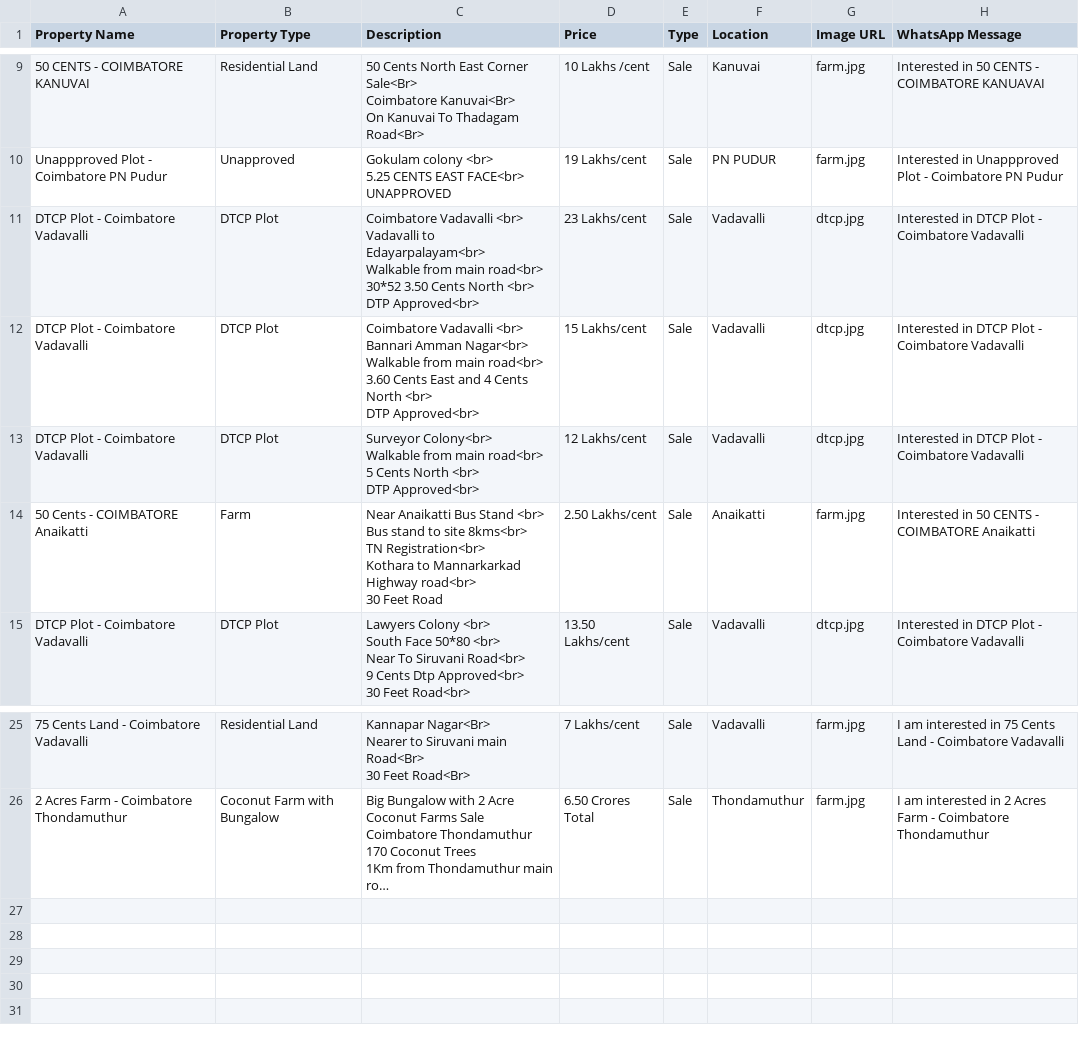
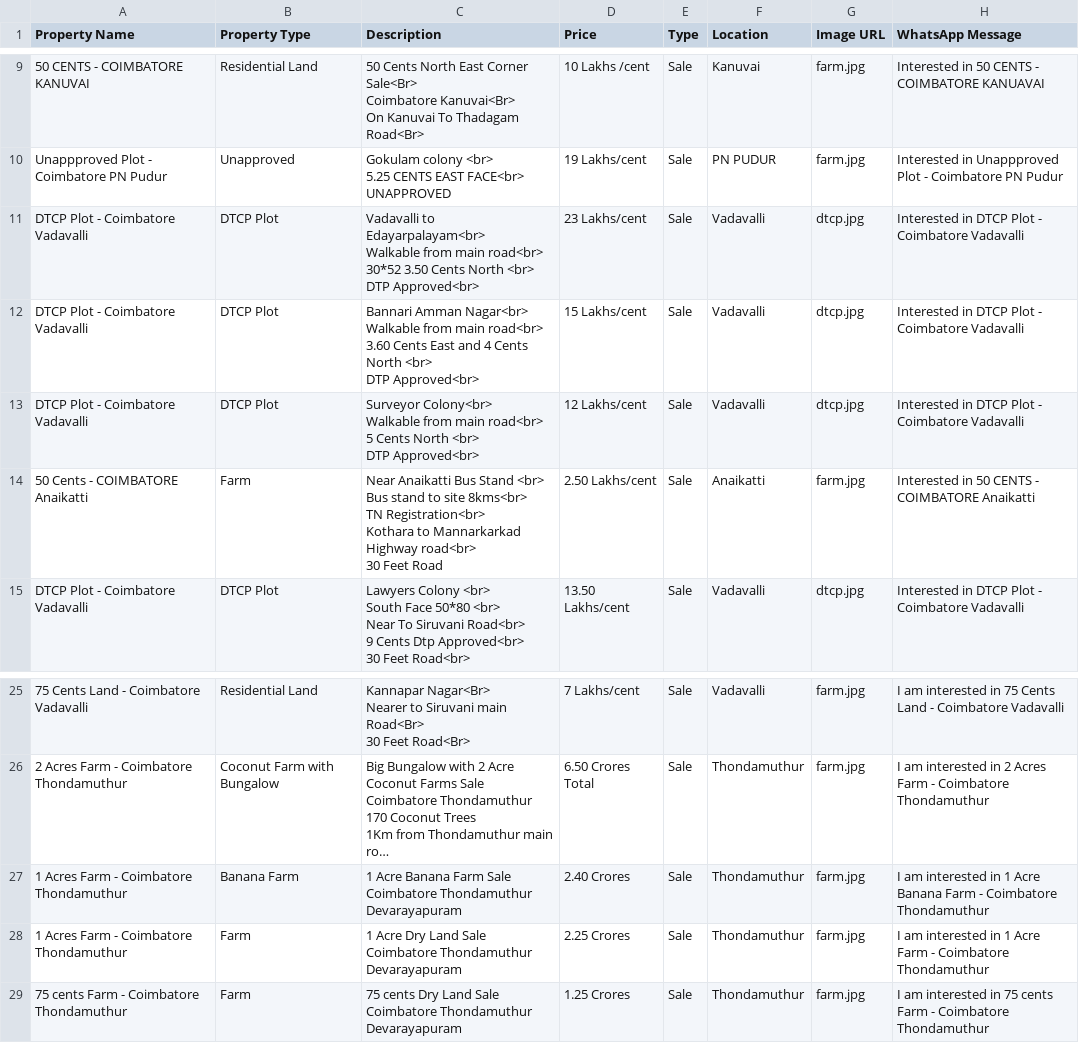
Before and after one commit to krishvadre/namaoor-site, a CSV file: properties.csv, drawn as a sheet; only a part is shown, gaps mark what is left out; long unchanged cells end in …; ↵ is a line break in a cell; the diff names each change by its address in the sheet, - before the commit and + after, or states it on an @@ line.

Commit message:
Add files via upload

```diff
--- a/properties.csv
+++ b/properties.csv
-C11 (Description): Coimbatore Vadavalli <br> ↵ Vadavalli to…
+C11 (Description): Vadavalli to…
-C12 (Description): Coimbatore Vadavalli <br> ↵ Bannari Amman…
+C12 (Description): Bannari Amman…
+row 27: 1 Acres Farm - Coimbatore Thondamuthur | Banana Farm | 1 Acre Banana Farm Sale ↵ Coimbatore Thondamuthur ↵ Devarayapuram | 2.40 Crores | Sale | Thondamuthur | farm.jpg | I am interested in 1 Acre Banana Farm - Coimbatore Thondamuthur
+row 28: 1 Acres Farm - Coimbatore Thondamuthur | Farm | 1 Acre Dry Land Sale ↵ Coimbatore Thondamuthur ↵ Devarayapuram | 2.25 Crores | Sale | Thondamuthur | farm.jpg | I am interested in 1 Acre Farm - Coimbatore Thondamuthur
+row 29: 75 cents Farm - Coimbatore Thondamuthur | Farm | 75 cents Dry Land Sale ↵ Coimbatore Thondamuthur ↵ Devarayapuram | 1.25 Crores | Sale | Thondamuthur | farm.jpg | I am interested in 75 cents Farm - Coimbatore Thondamuthur
```
